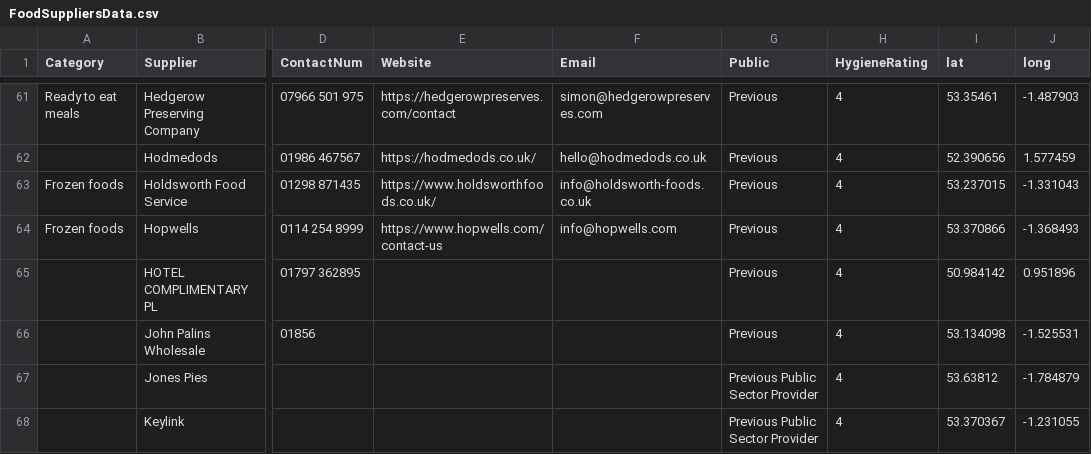
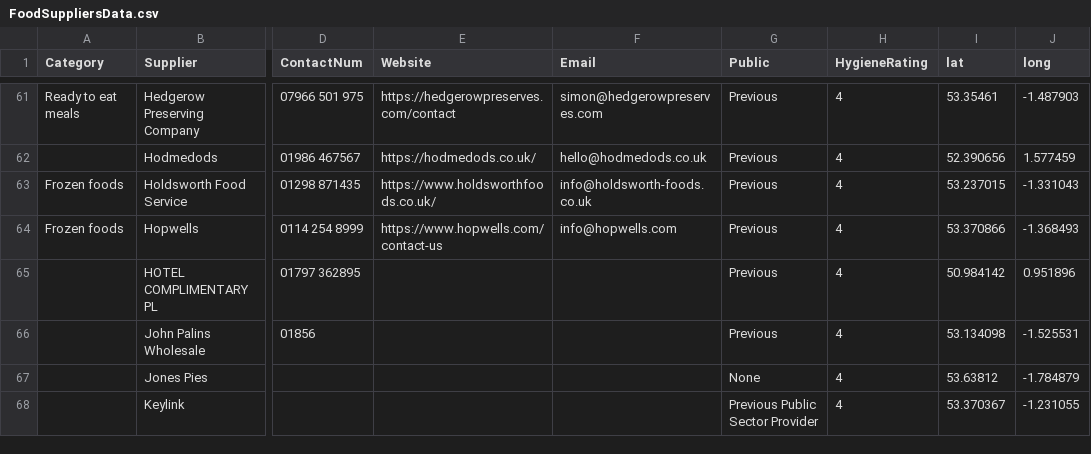
Before and after one commit to NiddCN/FoodSuppliers, a CSV file: Data/FoodSuppliersData.csv, drawn as a sheet; only a part is shown, gaps mark what is left out; the diff names each change by its address in the sheet, - before the commit and + after, or states it on an @@ line.

Commit message:
Automated update of CSV

```diff
--- a/Data/FoodSuppliersData.csv
+++ b/Data/FoodSuppliersData.csv
-G67 (Public): Previous Public Sector Provider
+G67 (Public): None
```
